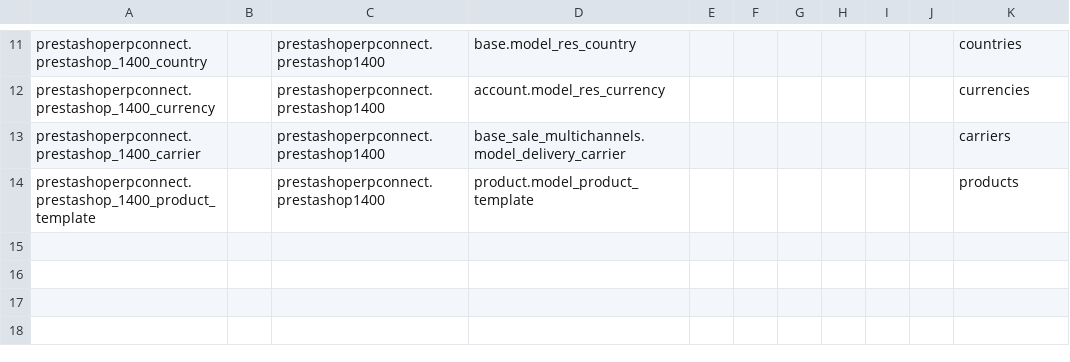
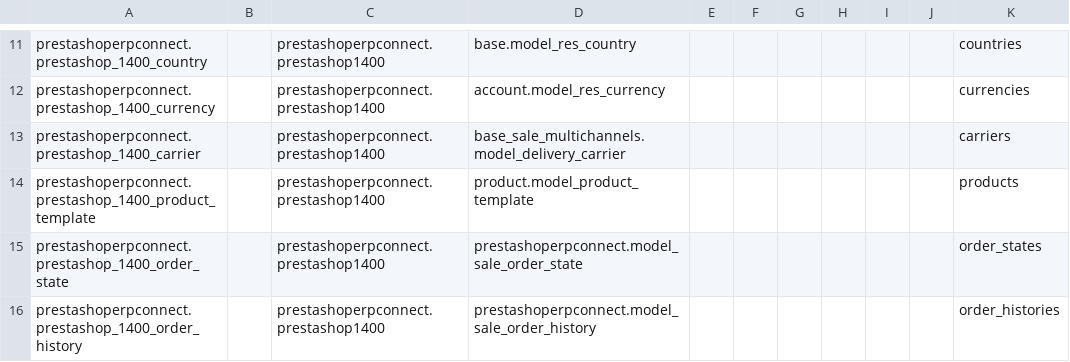
Before and after one commit to OCA/connector-prestashop, a CSV file: prestashoperpconnect/settings/1.4.0.0/external.mapping.template.csv, drawn as a sheet; only a part is shown, gaps mark what is left out; the diff names each change by its address in the sheet, - before the commit and + after, or states it on an @@ line.

Commit message:
[IMP] adding new objects into OpenERP to synchronize the sale order state and keep the exact same tracking order states as Prestashop is doing this

```diff
--- a/prestashoperpconnect/settings/1.4.0.0/external.mapping.template.csv
+++ b/prestashoperpconnect/settings/1.4.0.0/external.mapping.template.csv
+row 15: prestashoperpconnect.prestashop_1400_order_state |  | prestashoperpconnect.prestashop1400 | prestashoperpconnect.model_sale_order_state |  |  |  |  |  |  | order_states
+row 16: prestashoperpconnect.prestashop_1400_order_history |  | prestashoperpconnect.prestashop1400 | prestashoperpconnect.model_sale_order_history |  |  |  |  |  |  | order_histories
```
Also changed, not shown: 6 other files.
